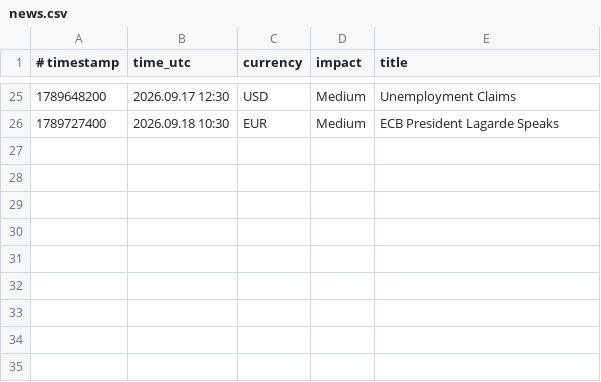
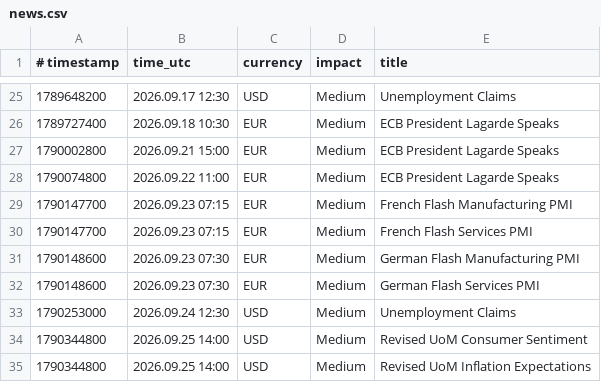
Before and after one commit to exor766/gc-news, a CSV file: news.csv, drawn as a sheet; only a part is shown, gaps mark what is left out; the diff names each change by its address in the sheet, - before the commit and + after, or states it on an @@ line.

```diff
--- a/news.csv
+++ b/news.csv
+row 27: 1790002800 | 2026.09.21 15:00 | EUR | Medium | ECB President Lagarde Speaks
+row 28: 1790074800 | 2026.09.22 11:00 | EUR | Medium | ECB President Lagarde Speaks
+row 29: 1790147700 | 2026.09.23 07:15 | EUR | Medium | French Flash Manufacturing PMI
+row 30: 1790147700 | 2026.09.23 07:15 | EUR | Medium | French Flash Services PMI
+row 31: 1790148600 | 2026.09.23 07:30 | EUR | Medium | German Flash Manufacturing PMI
+row 32: 1790148600 | 2026.09.23 07:30 | EUR | Medium | German Flash Services PMI
+row 33: 1790253000 | 2026.09.24 12:30 | USD | Medium | Unemployment Claims
+row 34: 1790344800 | 2026.09.25 14:00 | USD | Medium | Revised UoM Consumer Sentiment
+row 35: 1790344800 | 2026.09.25 14:00 | USD | Medium | Revised UoM Inflation Expectations
```
Also changed, not shown: 2 other files.
